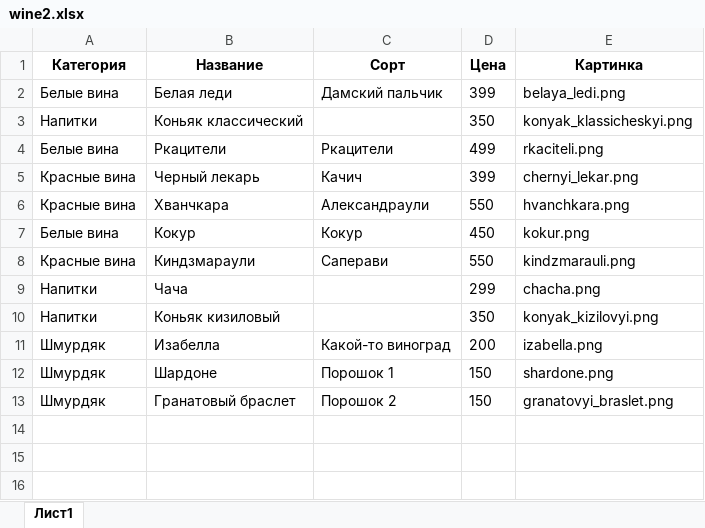
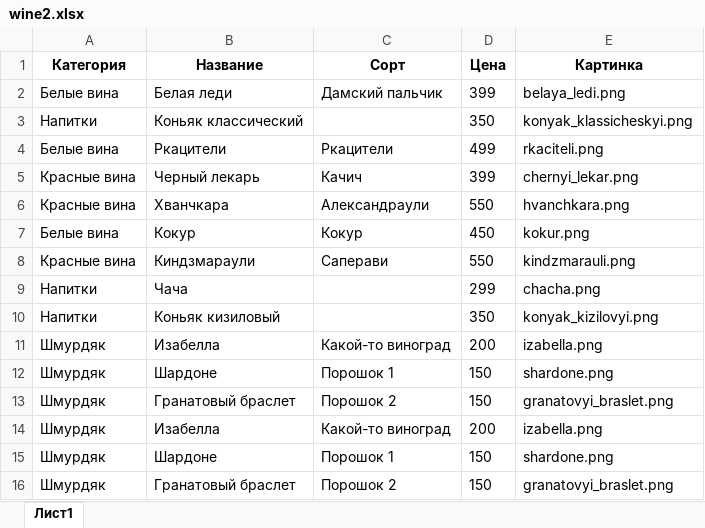
Before and after one commit to konakov-ds/wine, an Excel workbook: wine2.xlsx, sheet Лист1, drawn as a sheet; values as stored, in another font and other column widths than the file's, no borders; the diff names each change by its address in the sheet, - before the commit and + after, or states it on an @@ line.

```diff
--- a/wine2.xlsx (sheet Лист1)
+++ b/wine2.xlsx (sheet Лист1)
+row 14: Шмурдяк | Изабелла | Какой-то виноград | 200 | izabella.png
+row 15: Шмурдяк | Шардоне | Порошок 1 | 150 | shardone.png
+row 16: Шмурдяк | Гранатовый браслет | Порошок 2 | 150 | granatovyi_braslet.png
```
Also changed, not shown: 4 other files.
